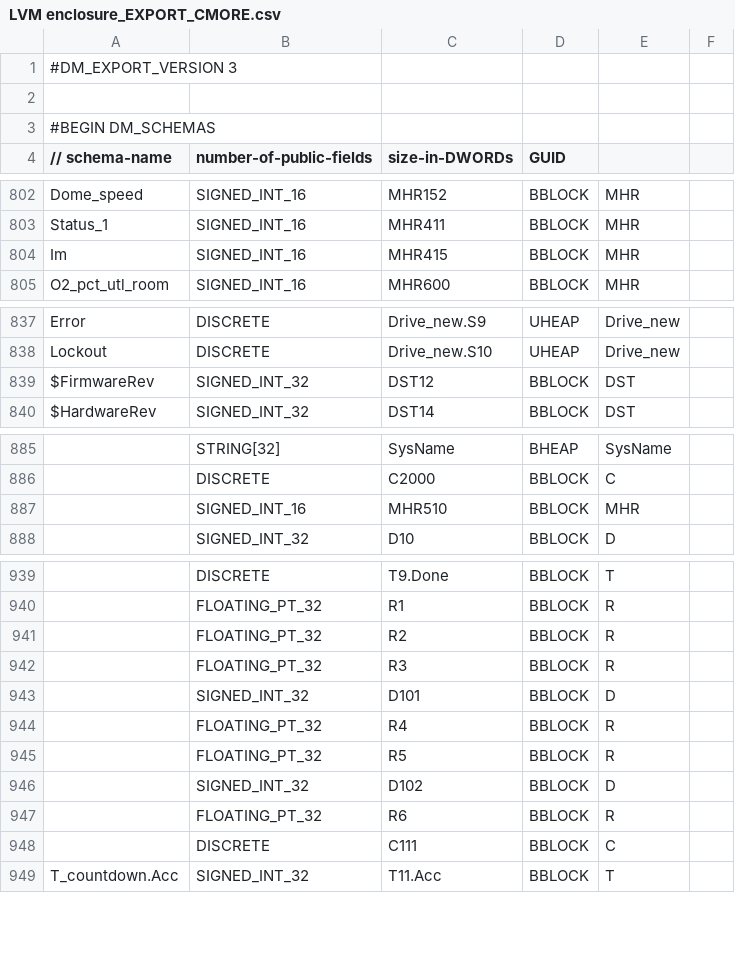
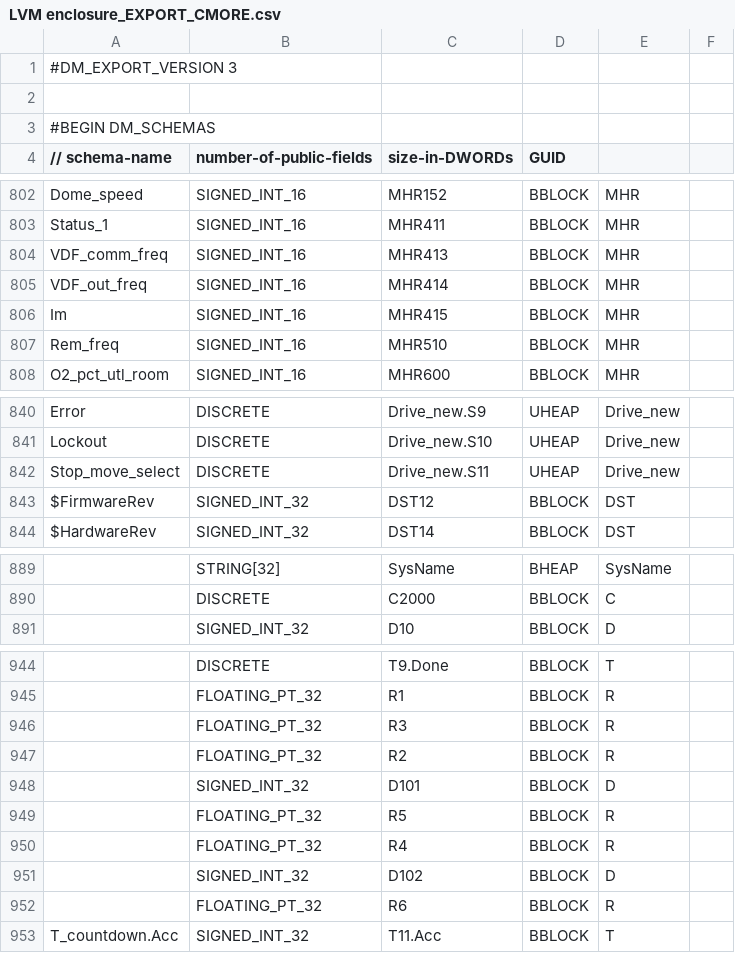
Before and after one commit to sdss/LVM_Enclosure_PLC, a CSV file: PLC code/LVM enclosure_EXPORT_CMORE.csv, drawn as a sheet; only a part is shown, gaps mark what is left out; removed rows and columns are numbered as before the commit, all else as after; the diff covers the shown part only; the diff names each change by its address in the sheet, - before the commit and + after, or states it on an @@ line.

```diff
--- a/PLC code/LVM enclosure_EXPORT_CMORE.csv
+++ b/PLC code/LVM enclosure_EXPORT_CMORE.csv
+row 804: VDF_comm_freq | SIGNED_INT_16 | MHR413 | BBLOCK | MHR
+row 805: VDF_out_freq | SIGNED_INT_16 | MHR414 | BBLOCK | MHR
+row 807: Rem_freq | SIGNED_INT_16 | MHR510 | BBLOCK | MHR
+row 842: Stop_move_select | DISCRETE | Drive_new.S11 | UHEAP | Drive_new
-row 887:  | SIGNED_INT_16 | MHR510 | BBLOCK | MHR
@@ row 942 moved to row 946: FLOATING_PT_32 @@
@@ row 945 moved to row 949: FLOATING_PT_32 @@
-row 948:  | DISCRETE | C111 | BBLOCK | C
```
Also changed, not shown: 2 added rows and 2 edited cells elsewhere in this file, 4 other files.
